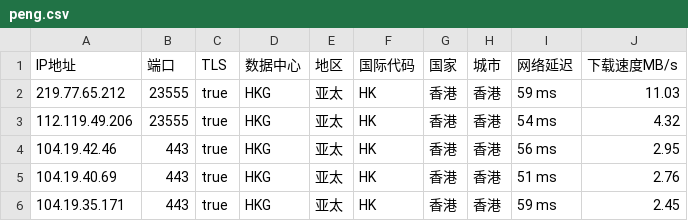
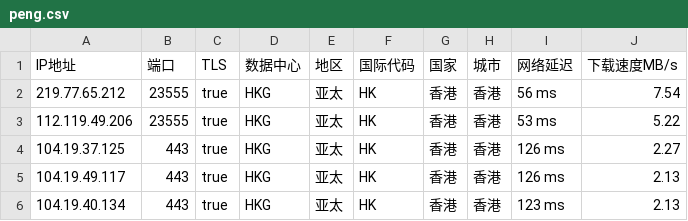
Before and after one commit to CEG1225/peng, a CSV file: peng.csv, drawn as a sheet.

Commit message:
PENG

```diff
--- a/peng.csv
+++ b/peng.csv
@@ -1,6 +1,6 @@
 IP地址,端口,TLS,数据中心,地区,国际代码,国家,城市,网络延迟,下载速度MB/s
-219.77.65.212,23555,true,HKG,亚太,HK,香港,香港,59 ms,11.03
-112.119.49.206,23555,true,HKG,亚太,HK,香港,香港,54 ms,4.32
-104.19.42.46,443,true,HKG,亚太,HK,香港,香港,56 ms,2.95
-104.19.40.69,443,true,HKG,亚太,HK,香港,香港,51 ms,2.76
-104.19.35.171,443,true,HKG,亚太,HK,香港,香港,59 ms,2.45
+219.77.65.212,23555,true,HKG,亚太,HK,香港,香港,56 ms,7.54
+112.119.49.206,23555,true,HKG,亚太,HK,香港,香港,53 ms,5.22
+104.19.37.125,443,true,HKG,亚太,HK,香港,香港,126 ms,2.27
+104.19.49.117,443,true,HKG,亚太,HK,香港,香港,126 ms,2.13
+104.19.40.134,443,true,HKG,亚太,HK,香港,香港,123 ms,2.13
```
Also changed, not shown: 2 other files.
